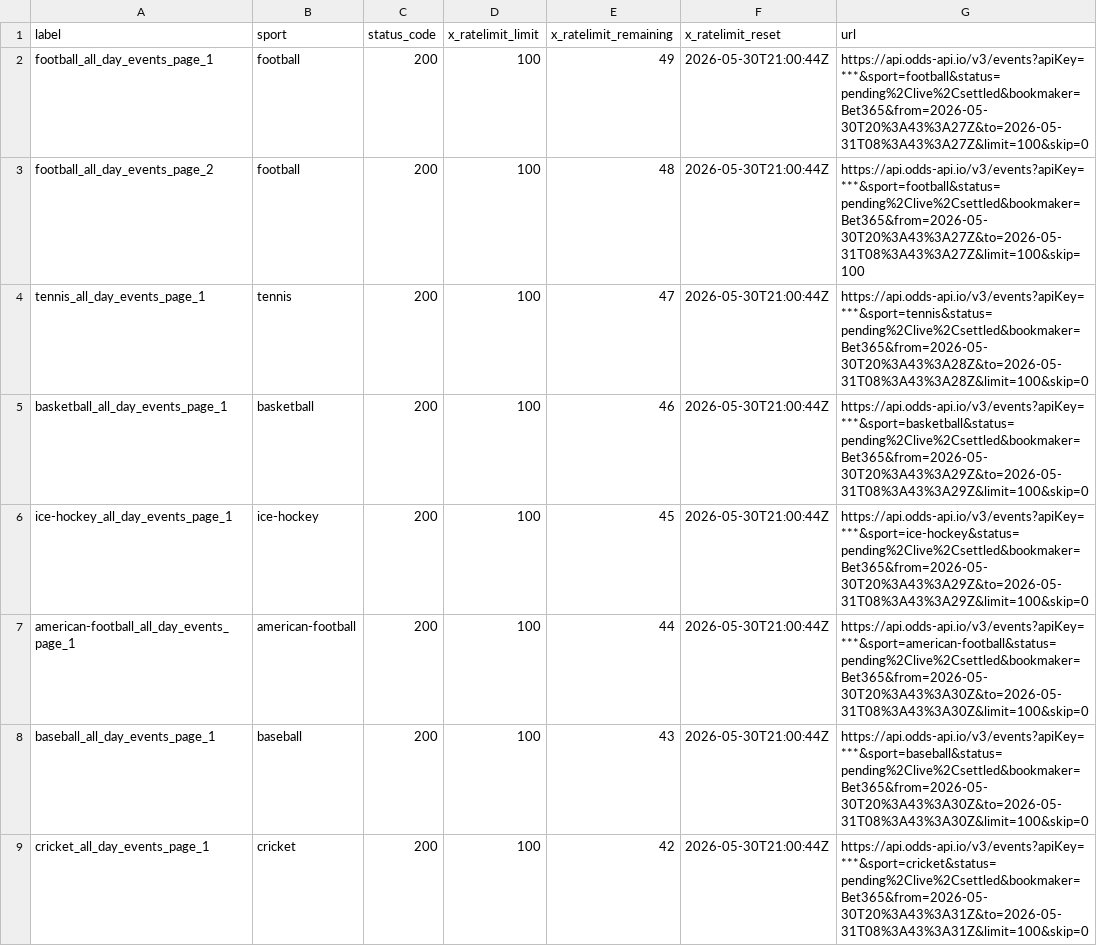
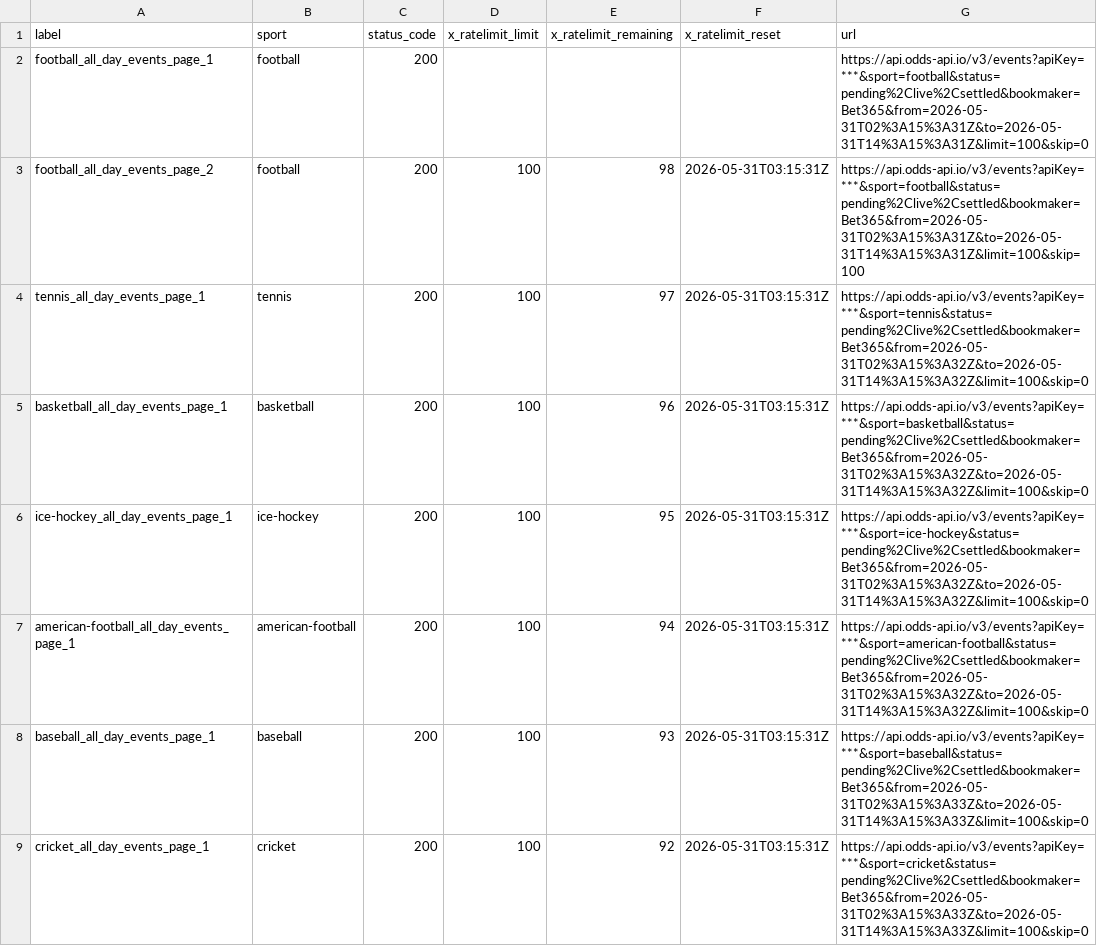
Before and after one commit to Bendecks/Odds-2, a CSV file: output/bet365/latest/bet365_today_multisport_all_day_rate_limit_headers.csv, drawn as a sheet; only a part is shown; the diff covers the shown part only.

```diff
--- a/output/bet365/latest/bet365_today_multisport_all_day_rate_limit_headers.csv
+++ b/output/bet365/latest/bet365_today_multisport_all_day_rate_limit_headers.csv
@@ -1,9 +1,9 @@
 label,sport,status_code,x_ratelimit_limit,x_ratelimit_remaining,x_ratelimit_reset,url
-football_all_day_events_page_1,football,200,100,49,2026-05-30T21:00:44Z,https://api.odds-api.io/v3/events?apiKey=***&sport=football&status=pending%2Clive%2Csettled&bookmaker=Bet365&from=2026-05-30T20%3A43%3A27Z&to=2026-05-31T08%3A43%3A27Z&limit=100&skip=0
-football_all_day_events_page_2,football,200,100,48,2026-05-30T21:00:44Z,https://api.odds-api.io/v3/events?apiKey=***&sport=football&status=pending%2Clive%2Csettled&bookmaker=Bet365&from=2026-05-30T20%3A43%3A27Z&to=2026-05-31T08%3A43%3A27Z&limit=100&skip=100
-tennis_all_day_events_page_1,tennis,200,100,47,2026-05-30T21:00:44Z,https://api.odds-api.io/v3/events?apiKey=***&sport=tennis&status=pending%2Clive%2Csettled&bookmaker=Bet365&from=2026-05-30T20%3A43%3A28Z&to=2026-05-31T08%3A43%3A28Z&limit=100&skip=0
-basketball_all_day_events_page_1,basketball,200,100,46,2026-05-30T21:00:44Z,https://api.odds-api.io/v3/events?apiKey=***&sport=basketball&status=pending%2Clive%2Csettled&bookmaker=Bet365&from=2026-05-30T20%3A43%3A29Z&to=2026-05-31T08%3A43%3A29Z&limit=100&skip=0
-ice-hockey_all_day_events_page_1,ice-hockey,200,100,45,2026-05-30T21:00:44Z,https://api.odds-api.io/v3/events?apiKey=***&sport=ice-hockey&status=pending%2Clive%2Csettled&bookmaker=Bet365&from=2026-05-30T20%3A43%3A29Z&to=2026-05-31T08%3A43%3A29Z&limit=100&skip=0
-american-football_all_day_events_page_1,american-football,200,100,44,2026-05-30T21:00:44Z,https://api.odds-api.io/v3/events?apiKey=***&sport=american-football&status=pending%2Clive%2Csettled&bookmaker=Bet365&from=2026-05-30T20%3A43%3A30Z&to=2026-05-31T08%3A43%3A30Z&limit=100&skip=0
-baseball_all_day_events_page_1,baseball,200,100,43,2026-05-30T21:00:44Z,https://api.odds-api.io/v3/events?apiKey=***&sport=baseball&status=pending%2Clive%2Csettled&bookmaker=Bet365&from=2026-05-30T20%3A43%3A30Z&to=2026-05-31T08%3A43%3A30Z&limit=100&skip=0
-cricket_all_day_events_page_1,cricket,200,100,42,2026-05-30T21:00:44Z,https://api.odds-api.io/v3/events?apiKey=***&sport=cricket&status=pending%2Clive%2Csettled&bookmaker=Bet365&from=2026-05-30T20%3A43%3A31Z&to=2026-05-31T08%3A43%3A31Z&limit=100&skip=0
+football_all_day_events_page_1,football,200,,,,https://api.odds-api.io/v3/events?apiKey=***&sport=football&status=pending%2Clive%2Csettled&bookmaker=Bet365&from=2026-05-31T02%3A15%3A31Z&to=2026-05-31T14%3A15%3A31Z&limit=100&skip=0
+football_all_day_events_page_2,football,200,100,98,2026-05-31T03:15:31Z,https://api.odds-api.io/v3/events?apiKey=***&sport=football&status=pending%2Clive%2Csettled&bookmaker=Bet365&from=2026-05-31T02%3A15%3A31Z&to=2026-05-31T14%3A15%3A31Z&limit=100&skip=100
+tennis_all_day_events_page_1,tennis,200,100,97,2026-05-31T03:15:31Z,https://api.odds-api.io/v3/events?apiKey=***&sport=tennis&status=pending%2Clive%2Csettled&bookmaker=Bet365&from=2026-05-31T02%3A15%3A32Z&to=2026-05-31T14%3A15%3A32Z&limit=100&skip=0
+basketball_all_day_events_page_1,basketball,200,100,96,2026-05-31T03:15:31Z,https://api.odds-api.io/v3/events?apiKey=***&sport=basketball&status=pending%2Clive%2Csettled&bookmaker=Bet365&from=2026-05-31T02%3A15%3A32Z&to=2026-05-31T14%3A15%3A32Z&limit=100&skip=0
+ice-hockey_all_day_events_page_1,ice-hockey,200,100,95,2026-05-31T03:15:31Z,https://api.odds-api.io/v3/events?apiKey=***&sport=ice-hockey&status=pending%2Clive%2Csettled&bookmaker=Bet365&from=2026-05-31T02%3A15%3A32Z&to=2026-05-31T14%3A15%3A32Z&limit=100&skip=0
+american-football_all_day_events_page_1,american-football,200,100,94,2026-05-31T03:15:31Z,https://api.odds-api.io/v3/events?apiKey=***&sport=american-football&status=pending%2Clive%2Csettled&bookmaker=Bet365&from=2026-05-31T02%3A15%3A32Z&to=2026-05-31T14%3A15%3A32Z&limit=100&skip=0
+baseball_all_day_events_page_1,baseball,200,100,93,2026-05-31T03:15:31Z,https://api.odds-api.io/v3/events?apiKey=***&sport=baseball&status=pending%2Clive%2Csettled&bookmaker=Bet365&from=2026-05-31T02%3A15%3A33Z&to=2026-05-31T14%3A15%3A33Z&limit=100&skip=0
+cricket_all_day_events_page_1,cricket,200,100,92,2026-05-31T03:15:31Z,https://api.odds-api.io/v3/events?apiKey=***&sport=cricket&status=pending%2Clive%2Csettled&bookmaker=Bet365&from=2026-05-31T02%3A15%3A33Z&to=2026-05-31T14%3A15%3A33Z&limit=100&skip=0
```
Also changed, not shown: 10 added rows, 3 removed rows and 39 edited cells elsewhere in this file, output/bet365/latest/bet365_today_multisport_all_day_excluded.csv, 34 other files.
